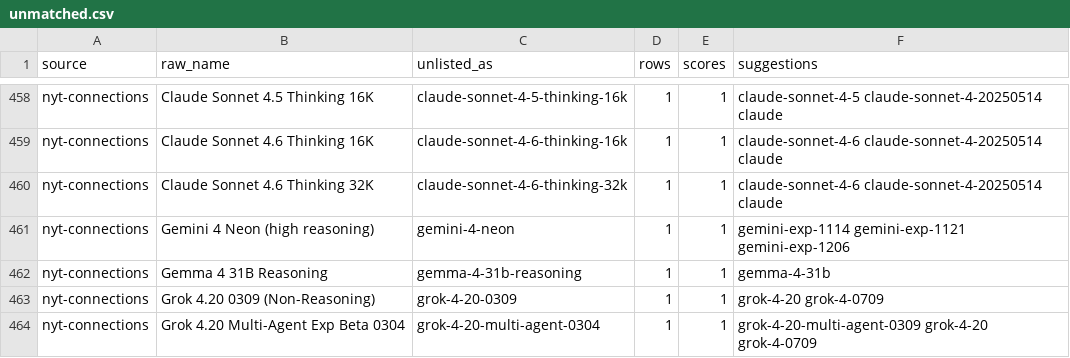
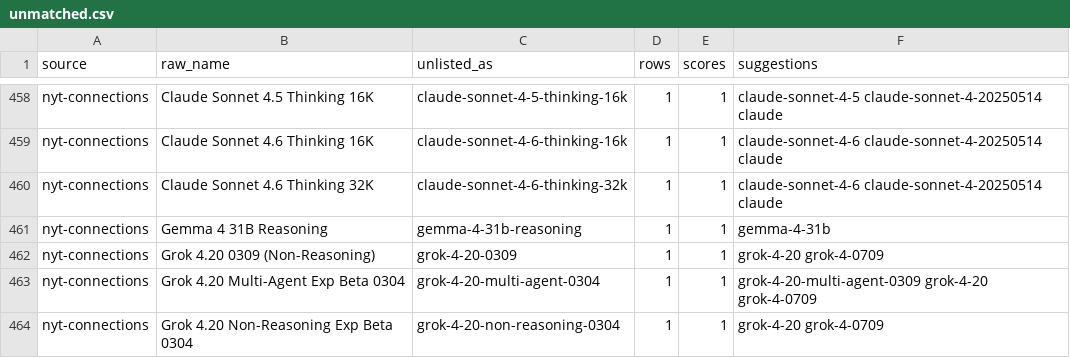
Before and after one commit to jshahbazi/llmbench, a CSV file: data/reports/unmatched.csv, drawn as a sheet; only a part is shown, gaps mark what is left out; the shorter side is filled out with more unchanged rows; the diff names each change by its address in the sheet, - before the commit and + after, or states it on an @@ line.

```diff
--- a/data/reports/unmatched.csv
+++ b/data/reports/unmatched.csv
-row 461: nyt-connections | Gemini 4 Neon (high reasoning) | gemini-4-neon | 1 | 1 | gemini-exp-1114 gemini-exp-1121 gemini-exp-1206
```
Also changed, not shown: data/resolved/aliases.csv, data/resolved/unlisted.csv, 6 other files.
